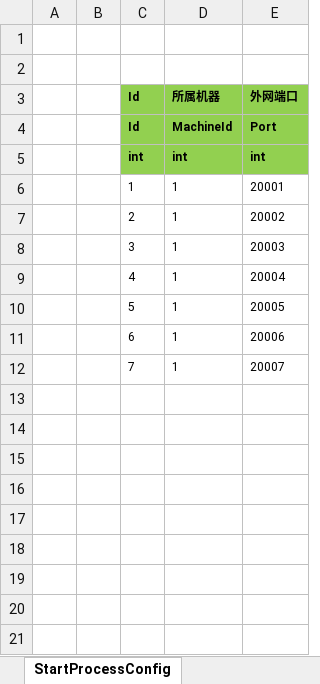
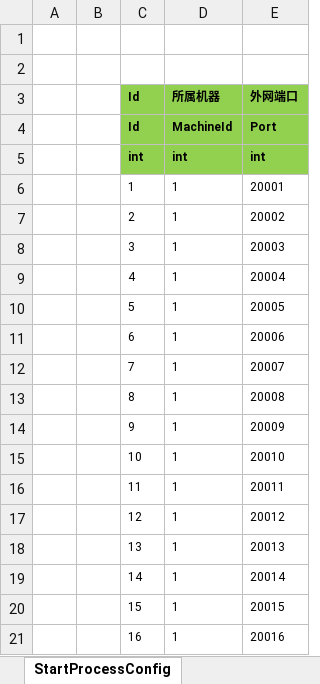
Before and after one commit to FlameskyDexive/Legends-Of-Heroes, an Excel workbook: Unity/Assets/Config/Excel/StartConfig/Benchmark/StartProcessConfig@s.xlsx, sheet StartProcessConfig, drawn as a sheet; values as stored, in another font and other column widths than the file's, no borders; the diff names each change by its address in the sheet, - before the commit and + after, or states it on an @@ line.

Commit message:
更新benchmark逻辑和配表 (#534)
# Conflicts:
#	Unity/Assets/Scripts/Model/Generate/Client/Config/AIConfig.cs.meta
#	Unity/Assets/Scripts/Model/Generate/Client/Config/UnitConfig.cs.meta
#	Unity/Assets/Scripts/Model/Generate/ClientServer/Config/AIConfig.cs.meta
#	Unity/Assets/Scripts/Model/Generate/ClientServer/Config/StartMachineConfig.cs.meta
#	Unity/Assets/Scripts/Model/Generate/ClientServer/Config/StartProcessConfig.cs.meta
#	Unity/Assets/Scripts/Model/Generate/ClientServer/Config/StartSceneConfig.cs.meta
#	Unity/Assets/Scripts/Model/Generate/ClientServer/Config/StartZoneConfig.cs.meta
#	Unity/Assets/Scripts/Model/Generate/ClientServer/Config/UnitConfig.cs.meta
#	Unity/Assets/Scripts/Model/Generate/Server/Config/AIConfig.cs.meta
#	Unity/Assets/Scripts/Model/Generate/Server/Config/StartMachineConfig.cs.meta
#	Unity/Assets/Scripts/Model/Generate/Server/Config/StartProcessConfig.cs.meta
#	Unity/Assets/Scripts/Model/Generate/Server/Config/StartSceneConfig.cs.meta
#	Unity/Assets/Scripts/Model/Generate/Server/Config/StartZoneConfig.cs.meta
#	Unity/Assets/Scripts/Model/Generate/Server/Config/UnitConfig.cs.meta

```diff
--- a/Unity/Assets/Config/Excel/StartConfig/Benchmark/StartProcessConfig@s.xlsx (sheet StartProcessConfig)
+++ b/Unity/Assets/Config/Excel/StartConfig/Benchmark/StartProcessConfig@s.xlsx (sheet StartProcessConfig)
+row 13:  |  | 8 | 1 | 20008
+row 14:  |  | 9 | 1 | 20009
+row 15:  |  | 10 | 1 | 20010
+row 16:  |  | 11 | 1 | 20011
+row 17:  |  | 12 | 1 | 20012
+row 18:  |  | 13 | 1 | 20013
+row 19:  |  | 14 | 1 | 20014
+row 20:  |  | 15 | 1 | 20015
+row 21:  |  | 16 | 1 | 20016
```
Also changed, not shown: 26 other files.
